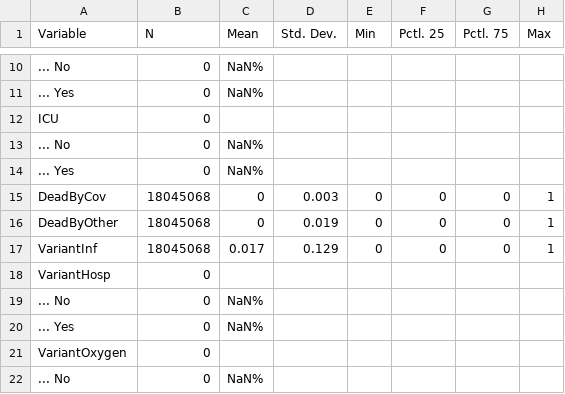
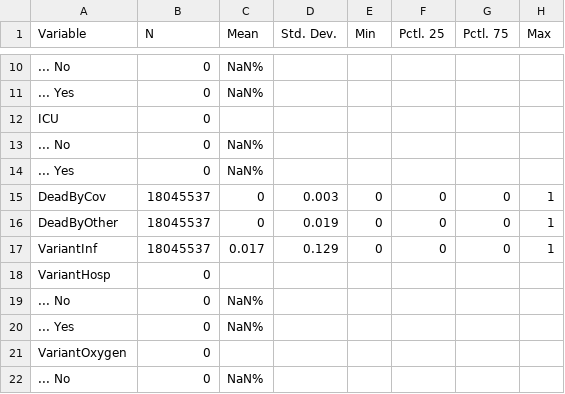
Before and after one commit to bisop-repo/omicronprotection, a CSV file: Vyvanuti/outputs/ROmicron/input_summary.csv, drawn as a sheet; only a part is shown, gaps mark what is left out; the diff covers the shown part only.

```diff
--- a/Vyvanuti/outputs/ROmicron/input_summary.csv
+++ b/Vyvanuti/outputs/ROmicron/input_summary.csv
@@ -14,5 +14,5 @@
 "... Yes","0","NaN%","","","","",""
-"DeadByCov","18045068","0","0.003","0","0","0","1"
-"DeadByOther","18045068","0","0.019","0","0","0","1"
-"VariantInf","18045068","0.017","0.129","0","0","0","1"
+"DeadByCov","18045537","0","0.003","0","0","0","1"
+"DeadByOther","18045537","0","0.019","0","0","0","1"
+"VariantInf","18045537","0.017","0.129","0","0","0","1"
 "VariantHosp","0","","","","","",""
```
Also changed, not shown: 1 added row, 1 removed row and 25 edited cells elsewhere in this file, Vyvanuti/outputs/ROmicron/model_data.csv, 8 other files.
